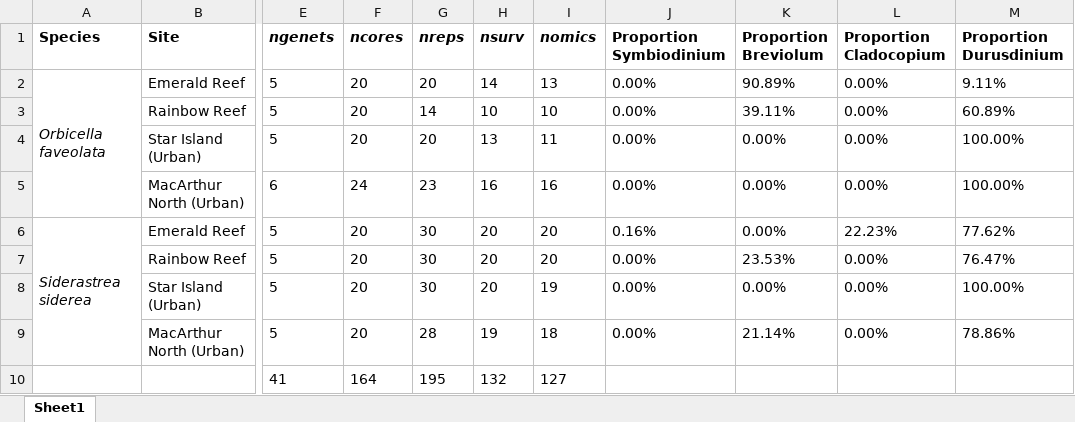
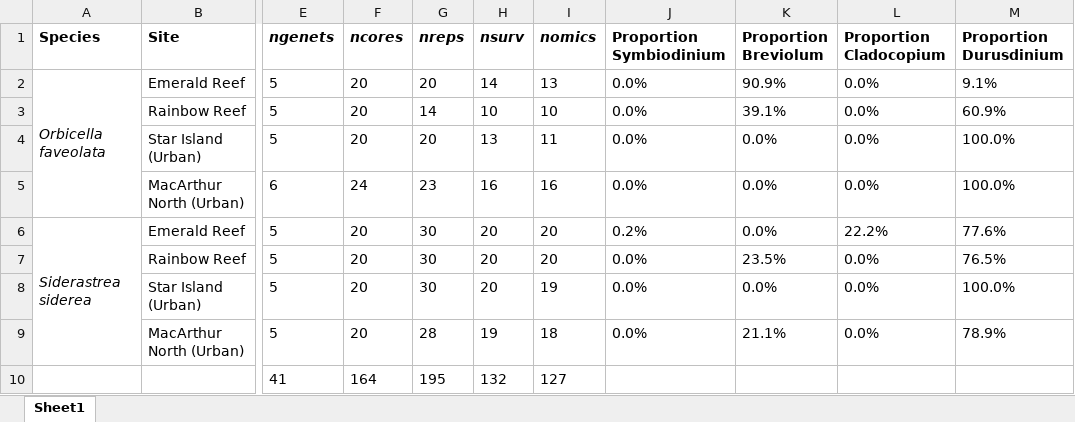
Before and after one commit to mstudiva/Urban-coral-climate-resilience, an Excel workbook: tables/Table S2.xlsx, sheet Sheet1, drawn as a sheet; only a part is shown, gaps mark what is left out; values as stored, in another font and other column widths than the file's, no borders; the diff names each change by its address in the sheet, - before the commit and + after, or states it on an @@ line.

```diff
--- a/tables/Table S2.xlsx (sheet Sheet1)
+++ b/tables/Table S2.xlsx (sheet Sheet1)
-J2:J5 (Proportion Symbiodinium): 0.00%
+J2:J5 (Proportion Symbiodinium): 0.0%
-K2 (Proportion Breviolum): 90.89%
+K2 (Proportion Breviolum): 90.9%
-L2:L5 (Proportion Cladocopium): 0.00%
+L2:L5 (Proportion Cladocopium): 0.0%
-M2 (Proportion Durusdinium): 9.11%
+M2 (Proportion Durusdinium): 9.1%
-K3 (Proportion Breviolum): 39.11%
+K3 (Proportion Breviolum): 39.1%
-M3 (Proportion Durusdinium): 60.89%
+M3 (Proportion Durusdinium): 60.9%
-K4:K6 (Proportion Breviolum): 0.00%
+K4:K6 (Proportion Breviolum): 0.0%
-M4:M5 (Proportion Durusdinium): 100.00%
+M4:M5 (Proportion Durusdinium): 100.0%
-J6 (Proportion Symbiodinium): 0.16%
+J6 (Proportion Symbiodinium): 0.2%
-L6 (Proportion Cladocopium): 22.23%
+L6 (Proportion Cladocopium): 22.2%
-M6 (Proportion Durusdinium): 77.62%
+M6 (Proportion Durusdinium): 77.6%
-J7:J9 (Proportion Symbiodinium): 0.00%
+J7:J9 (Proportion Symbiodinium): 0.0%
-K7 (Proportion Breviolum): 23.53%
+K7 (Proportion Breviolum): 23.5%
-L7:L9 (Proportion Cladocopium): 0.00%
+L7:L9 (Proportion Cladocopium): 0.0%
-M7 (Proportion Durusdinium): 76.47%
+M7 (Proportion Durusdinium): 76.5%
-K8 (Proportion Breviolum): 0.00%
+K8 (Proportion Breviolum): 0.0%
-M8 (Proportion Durusdinium): 100.00%
+M8 (Proportion Durusdinium): 100.0%
-K9 (Proportion Breviolum): 21.14%
+K9 (Proportion Breviolum): 21.1%
-M9 (Proportion Durusdinium): 78.86%
+M9 (Proportion Durusdinium): 78.9%
```
Also changed, not shown: tables/Dataset S1.xlsx, tables/Table S1.xlsx, 12 other files.
